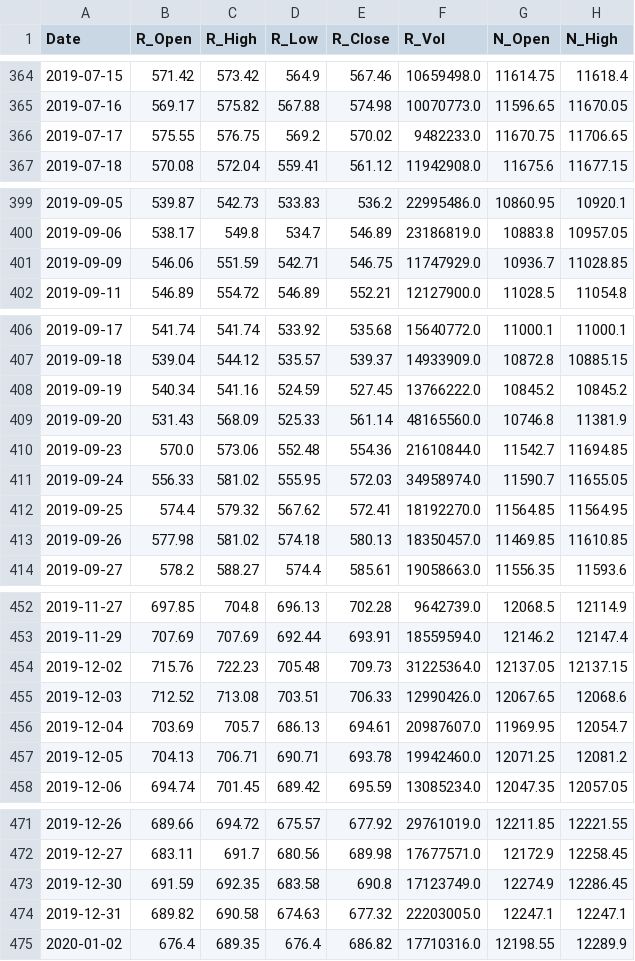
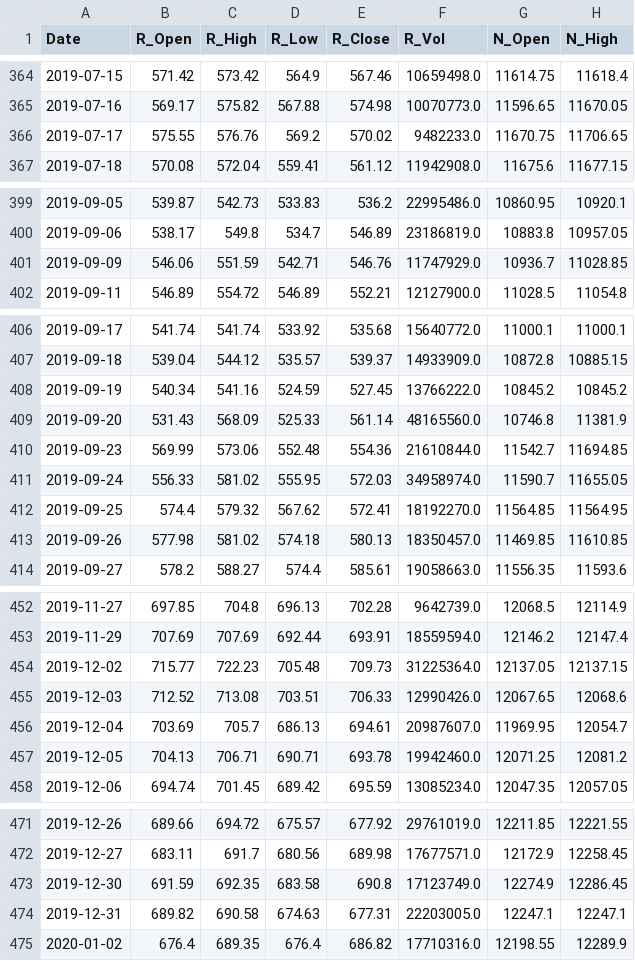
Before and after one commit to AJ-F98/Reliance-Stock-Predictor-v2, a CSV file: reliance_raw_2018_today.csv, drawn as a sheet; only a part is shown, gaps mark what is left out; the diff covers the shown part only; the diff names each change by its address in the sheet, - before the commit and + after, or states it on an @@ line.

```diff
--- a/reliance_raw_2018_today.csv
+++ b/reliance_raw_2018_today.csv
-C366 (R_High): 576.75
+C366 (R_High): 576.76
-E401 (R_Close): 546.75
+E401 (R_Close): 546.76
-B410 (R_Open): 570.0
+B410 (R_Open): 569.99
-B454 (R_Open): 715.76
+B454 (R_Open): 715.77
-E474 (R_Close): 677.32
+E474 (R_Close): 677.31
```
Also changed, not shown: 1 added row and 26 edited cells elsewhere in this file, 4 other files.
